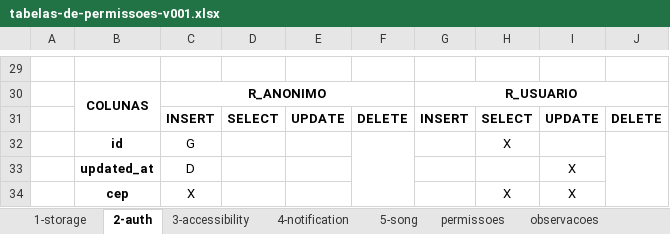
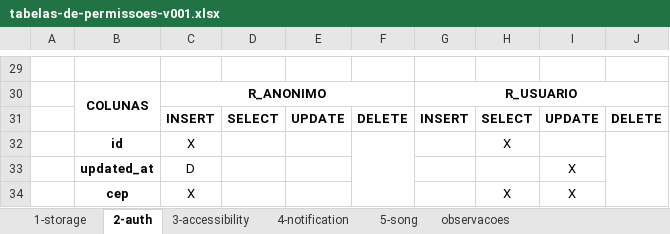
Before and after one commit to erixku/TG_Fatec, an Excel workbook: banco-de-dados/docs/4-tabelas-permissoes/tabelas-de-permissoes-v001.xlsx, sheet 2-auth, drawn as a sheet; only a part is shown, gaps mark what is left out; values as stored, in another font and other column widths than the file's, no borders; the diff names each change by its address in the sheet, - before the commit and + after, or states it on an @@ line.

Commit message:
docs: correções e reestruturações gerais nas permissões de permissões dos schemas Storage, Auth, Accessibility e Notification
Criação de ROLE de manutenção para tarefas realizadas diretamente no banco de dados, correções gerais de permissões e aplicação de maior granularidade nas permissões por ROLE.

```diff
--- a/banco-de-dados/docs/4-tabelas-permissoes/tabelas-de-permissoes-v001.xlsx (sheet 2-auth)
+++ b/banco-de-dados/docs/4-tabelas-permissoes/tabelas-de-permissoes-v001.xlsx (sheet 2-auth)
-sheet tab: permissoes
-C32: G
+C32: X
```
Also changed, not shown: sheet 4-notification, sheet 1-storage, sheet 3-accessibility.
